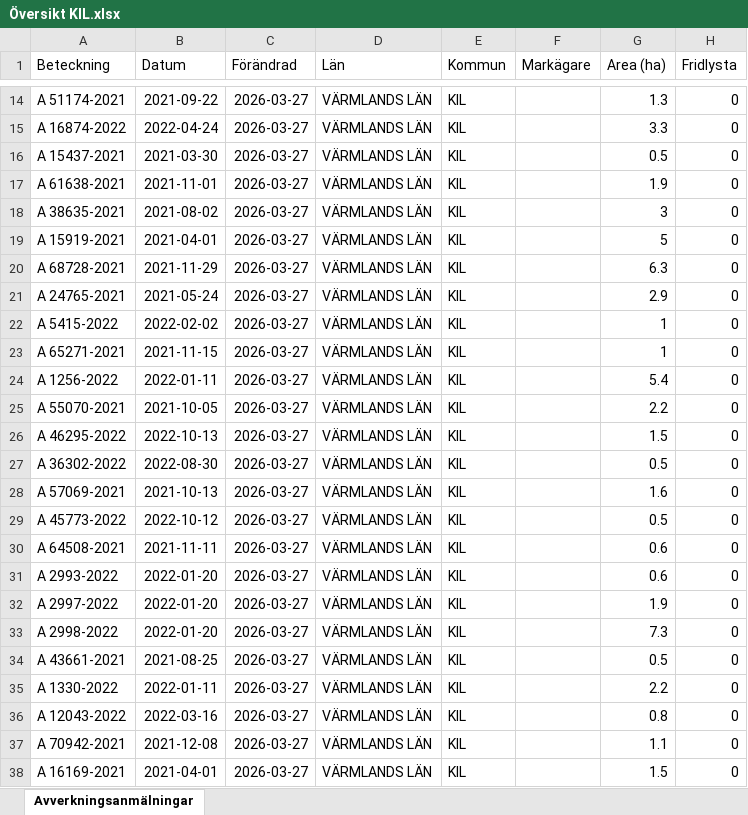
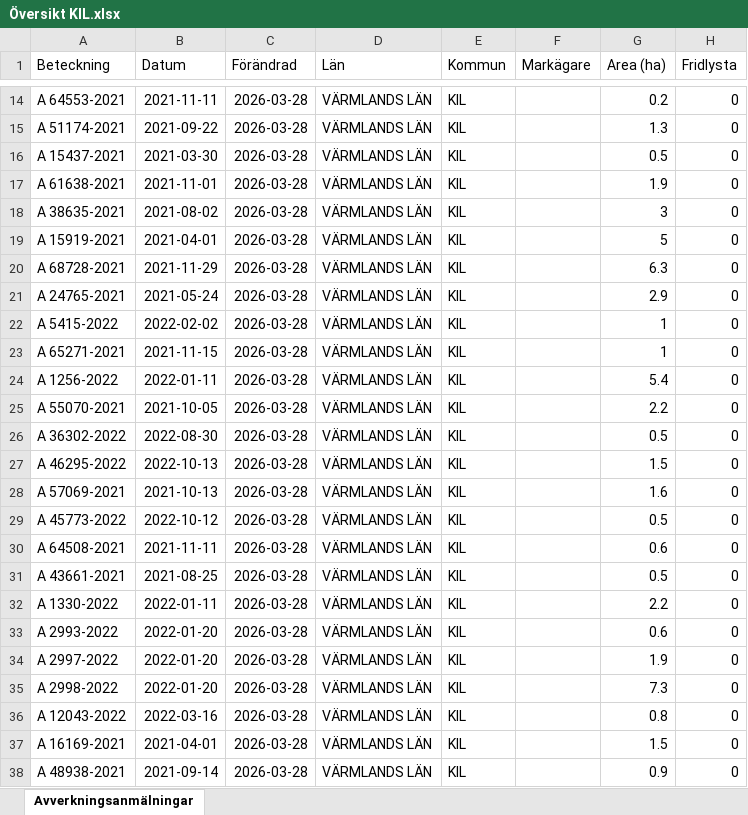
Before and after one commit to klasma/Logging_1715, an Excel workbook: Översikt KIL.xlsx, sheet Avverkningsanmälningar, drawn as a sheet; only a part is shown, gaps mark what is left out; values as stored, in another font and other column widths than the file's, no borders; the diff covers the shown part only; the diff names each change by its address in the sheet, - before the commit and + after, or states it on an @@ line.

```diff
--- a/Översikt KIL.xlsx (sheet Avverkningsanmälningar)
+++ b/Översikt KIL.xlsx (sheet Avverkningsanmälningar)
-A14 (Beteckning): A 51174-2021
+A14 (Beteckning): A 64553-2021
-B14 (Datum): 2021-09-22
+B14 (Datum): 2021-11-11
-C14:C38 (Förändrad): 2026-03-27
+C14:C38 (Förändrad): 2026-03-28
-G14 (Area (ha)): 1.3
+G14 (Area (ha)): 0.2
-A15 (Beteckning): A 16874-2022
+A15 (Beteckning): A 51174-2021
-B15 (Datum): 2022-04-24
+B15 (Datum): 2021-09-22
-G15 (Area (ha)): 3.3
+G15 (Area (ha)): 1.3
-A26 (Beteckning): A 46295-2022
+A26 (Beteckning): A 36302-2022
-B26 (Datum): 2022-10-13
+B26 (Datum): 2022-08-30
-G26 (Area (ha)): 1.5
+G26 (Area (ha)): 0.5
-A27 (Beteckning): A 36302-2022
+A27 (Beteckning): A 46295-2022
-B27 (Datum): 2022-08-30
+B27 (Datum): 2022-10-13
-G27 (Area (ha)): 0.5
+G27 (Area (ha)): 1.5
-A31 (Beteckning): A 2993-2022
+A31 (Beteckning): A 43661-2021
-B31 (Datum): 2022-01-20
+B31 (Datum): 2021-08-25
-G31 (Area (ha)): 0.6
+G31 (Area (ha)): 0.5
-A32 (Beteckning): A 2997-2022
+A32 (Beteckning): A 1330-2022
-B32 (Datum): 2022-01-20
+B32 (Datum): 2022-01-11
-G32 (Area (ha)): 1.9
+G32 (Area (ha)): 2.2
-A33 (Beteckning): A 2998-2022
+A33 (Beteckning): A 2993-2022
-G33 (Area (ha)): 7.3
+G33 (Area (ha)): 0.6
-A34 (Beteckning): A 43661-2021
+A34 (Beteckning): A 2997-2022
-B34 (Datum): 2021-08-25
+B34 (Datum): 2022-01-20
-G34 (Area (ha)): 0.5
+G34 (Area (ha)): 1.9
-A35 (Beteckning): A 1330-2022
+A35 (Beteckning): A 2998-2022
-B35 (Datum): 2022-01-11
+B35 (Datum): 2022-01-20
-G35 (Area (ha)): 2.2
+G35 (Area (ha)): 7.3
-A37 (Beteckning): A 70942-2021
+A37 (Beteckning): A 16169-2021
-B37 (Datum): 2021-12-08
+B37 (Datum): 2021-04-01
-G37 (Area (ha)): 1.1
+G37 (Area (ha)): 1.5
-A38 (Beteckning): A 16169-2021
+A38 (Beteckning): A 48938-2021
-B38 (Datum): 2021-04-01
+B38 (Datum): 2021-09-14
-G38 (Area (ha)): 1.5
+G38 (Area (ha)): 0.9
```
Also changed, not shown: 1287 edited cells elsewhere in this sheet, artfynd/A 26849-2023 artfynd.xlsx, artfynd/A 37408-2022 artfynd.xlsx, 50 other files.
